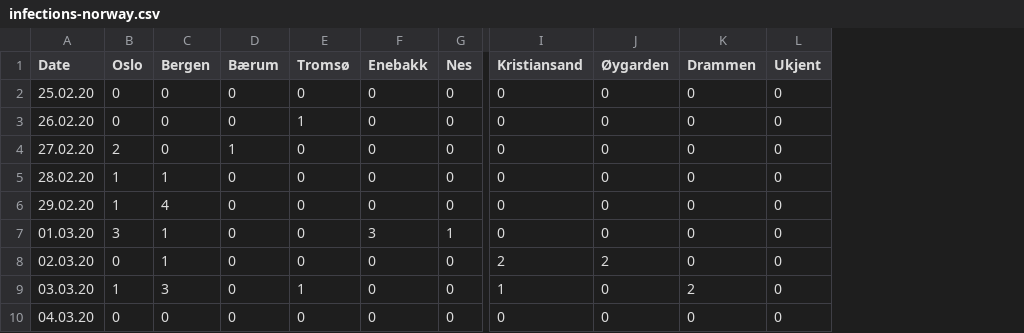
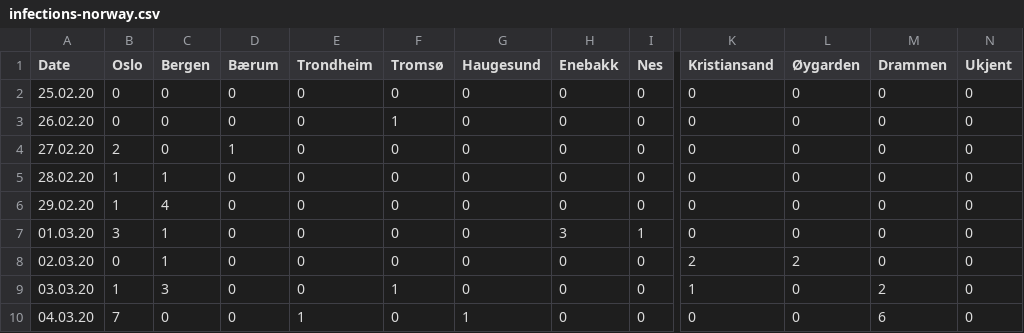
Before and after one commit to ademsalih/cov19-norway, a CSV file: public/infections-norway.csv, drawn as a sheet; only a part is shown, gaps mark what is left out; addresses are those after the commit; the diff names each change by its address in the sheet, - before the commit and + after, or states it on an @@ line.

```diff
--- a/public/infections-norway.csv
+++ b/public/infections-norway.csv
+column E (Trondheim), rows 2-10: 0 | 0 | 0 | 0 | 0 | 0 | 0 | 0 | 1
+column G (Haugesund), rows 2-10: 0 | 0 | 0 | 0 | 0 | 0 | 0 | 0 | 1
-B10 (Oslo): 0
+B10 (Oslo): 7
-M10 (Drammen): 0
+M10 (Drammen): 6
```
Also changed, not shown: 2 other files.
